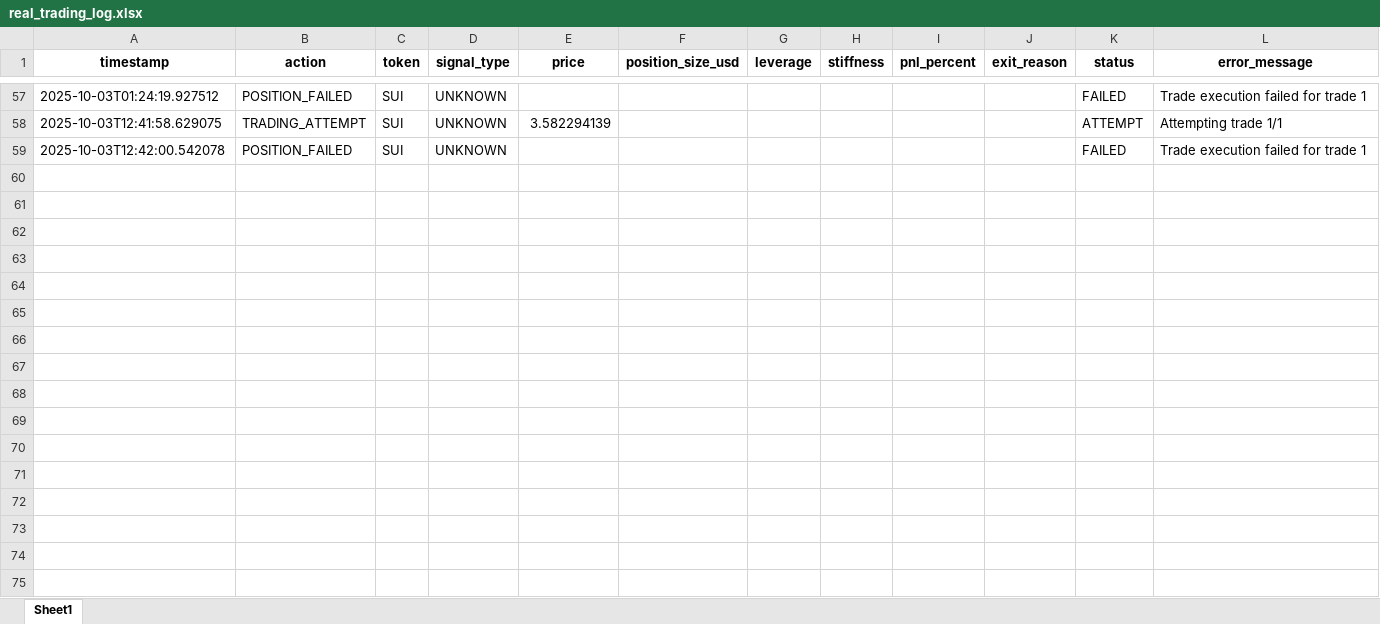
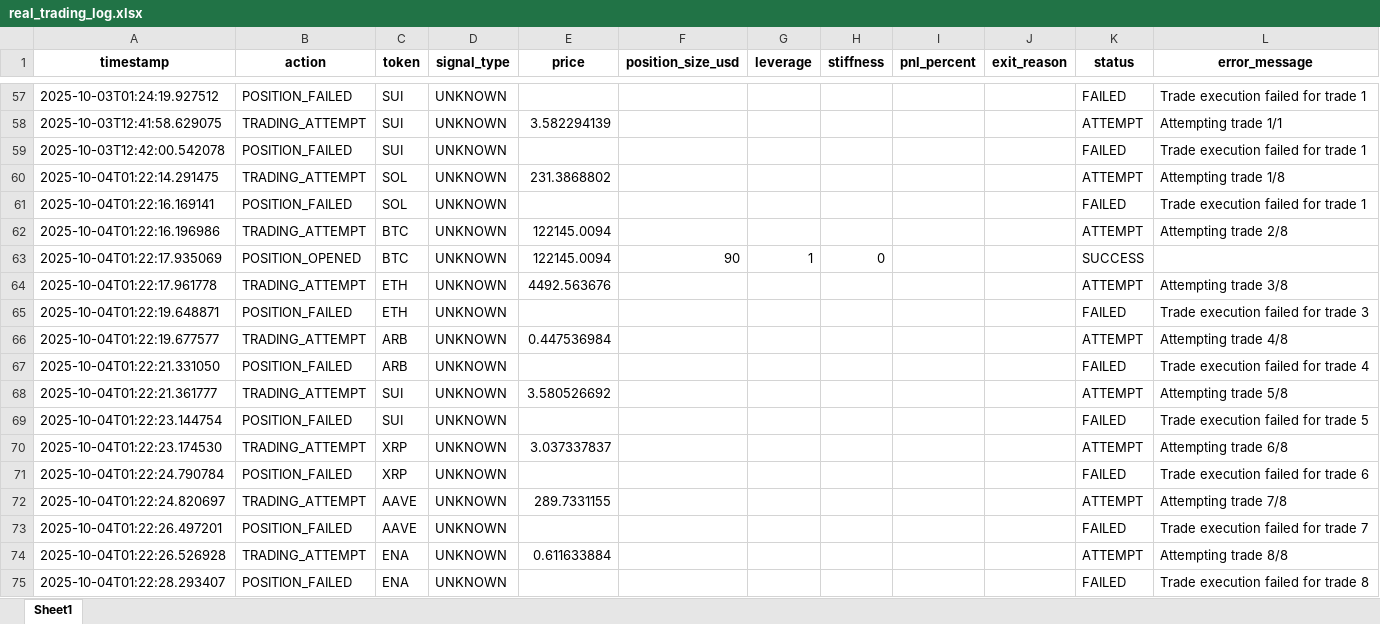
Before and after one commit to davidoguarin/Momentum-EMA_Differentials, an Excel workbook: results/real_trading_log.xlsx, sheet Sheet1, drawn as a sheet; only a part is shown, gaps mark what is left out; values as stored, in another font and other column widths than the file's, no borders; the diff names each change by its address in the sheet, - before the commit and + after, or states it on an @@ line.

```diff
--- a/results/real_trading_log.xlsx (sheet Sheet1)
+++ b/results/real_trading_log.xlsx (sheet Sheet1)
+row 60: 2025-10-04T01:22:14.291475 | TRADING_ATTEMPT | SOL | UNKNOWN | 231.3868802 |  |  |  |  |  | ATTEMPT | Attempting trade 1/8
+row 61: 2025-10-04T01:22:16.169141 | POSITION_FAILED | SOL | UNKNOWN |  |  |  |  |  |  | FAILED | Trade execution failed for trade 1
+row 62: 2025-10-04T01:22:16.196986 | TRADING_ATTEMPT | BTC | UNKNOWN | 122145.0094 |  |  |  |  |  | ATTEMPT | Attempting trade 2/8
+row 63: 2025-10-04T01:22:17.935069 | POSITION_OPENED | BTC | UNKNOWN | 122145.0094 | 90 | 1 | 0 |  |  | SUCCESS
+row 64: 2025-10-04T01:22:17.961778 | TRADING_ATTEMPT | ETH | UNKNOWN | 4492.563676 |  |  |  |  |  | ATTEMPT | Attempting trade 3/8
+row 65: 2025-10-04T01:22:19.648871 | POSITION_FAILED | ETH | UNKNOWN |  |  |  |  |  |  | FAILED | Trade execution failed for trade 3
+row 66: 2025-10-04T01:22:19.677577 | TRADING_ATTEMPT | ARB | UNKNOWN | 0.447536984 |  |  |  |  |  | ATTEMPT | Attempting trade 4/8
+row 67: 2025-10-04T01:22:21.331050 | POSITION_FAILED | ARB | UNKNOWN |  |  |  |  |  |  | FAILED | Trade execution failed for trade 4
+row 68: 2025-10-04T01:22:21.361777 | TRADING_ATTEMPT | SUI | UNKNOWN | 3.580526692 |  |  |  |  |  | ATTEMPT | Attempting trade 5/8
+row 69: 2025-10-04T01:22:23.144754 | POSITION_FAILED | SUI | UNKNOWN |  |  |  |  |  |  | FAILED | Trade execution failed for trade 5
+row 70: 2025-10-04T01:22:23.174530 | TRADING_ATTEMPT | XRP | UNKNOWN | 3.037337837 |  |  |  |  |  | ATTEMPT | Attempting trade 6/8
+row 71: 2025-10-04T01:22:24.790784 | POSITION_FAILED | XRP | UNKNOWN |  |  |  |  |  |  | FAILED | Trade execution failed for trade 6
+row 72: 2025-10-04T01:22:24.820697 | TRADING_ATTEMPT | AAVE | UNKNOWN | 289.7331155 |  |  |  |  |  | ATTEMPT | Attempting trade 7/8
+row 73: 2025-10-04T01:22:26.497201 | POSITION_FAILED | AAVE | UNKNOWN |  |  |  |  |  |  | FAILED | Trade execution failed for trade 7
+row 74: 2025-10-04T01:22:26.526928 | TRADING_ATTEMPT | ENA | UNKNOWN | 0.611633884 |  |  |  |  |  | ATTEMPT | Attempting trade 8/8
+row 75: 2025-10-04T01:22:28.293407 | POSITION_FAILED | ENA | UNKNOWN |  |  |  |  |  |  | FAILED | Trade execution failed for trade 8
```
Also changed, not shown: results/momentum_portfolio_simulation_latest.xlsx, 4 other files.
